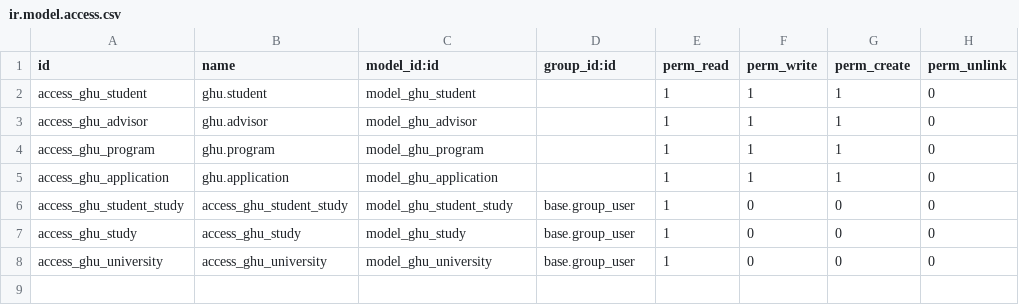
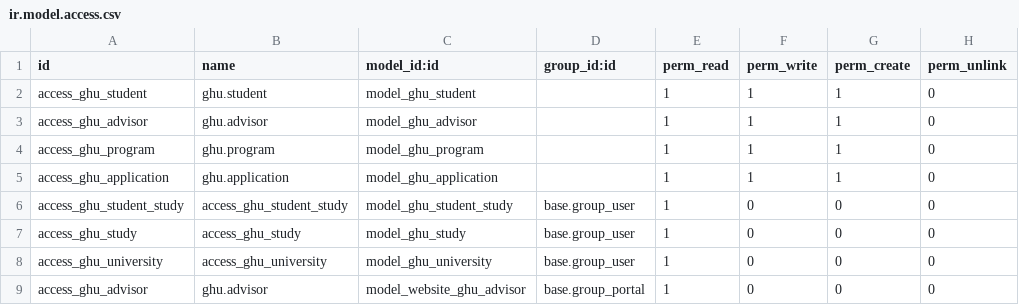
Before and after one commit to consultingerp/odoo-7, a CSV file: ghu/security/ir.model.access.csv, drawn as a sheet.

Commit message:
[FIX] security

```diff
--- a/ghu/security/ir.model.access.csv
+++ b/ghu/security/ir.model.access.csv
@@ -8 +8,2 @@ access_ghu_study,access_ghu_study,model_ghu_study,base.group_user,1,0,0,0
 access_ghu_university,access_ghu_university,model_ghu_university,base.group_user,1,0,0,0
+access_ghu_advisor,ghu.advisor,model_website_ghu_advisor,base.group_portal,1,0,0,0
```
Also changed, not shown: 1 other file.
